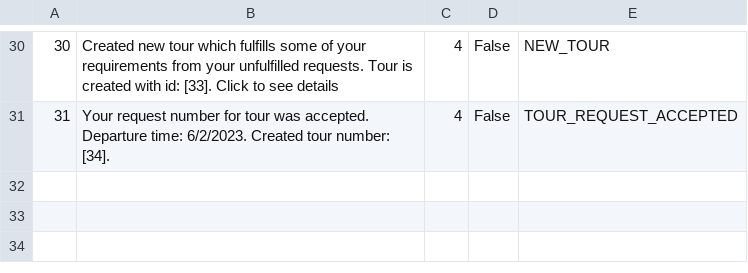
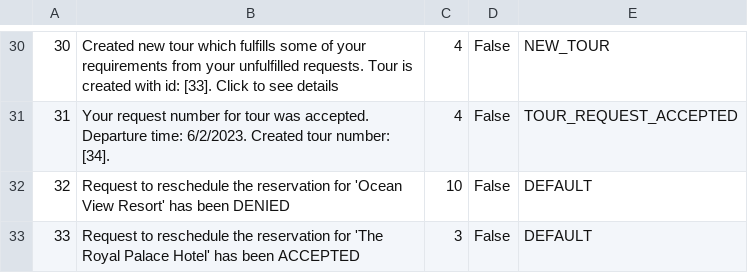
Before and after one commit to anastano/group-3-team-B, a CSV file: SIMS_HCI_Project/SIMS_HCI_Project/Resources/Database/notifications.csv, drawn as a sheet; only a part is shown, gaps mark what is left out; the diff names each change by its address in the sheet, - before the commit and + after, or states it on an @@ line.

```diff
--- a/SIMS_HCI_Project/SIMS_HCI_Project/Resources/Database/notifications.csv
+++ b/SIMS_HCI_Project/SIMS_HCI_Project/Resources/Database/notifications.csv
+row 32: 32 | Request to reschedule the reservation for 'Ocean View Resort' has been DENIED | 10 | False | DEFAULT
+row 33: 33 | Request to reschedule the reservation for 'The Royal Palace Hotel' has been ACCEPTED | 3 | False | DEFAULT
```
Also changed, not shown: SIMS_HCI_Project/SIMS_HCI_Project/Resources/Database/accommodationReservations.csv, SIMS_HCI_Project/SIMS_HCI_Project/Resources/Database/locations.csv, 40 other files.
